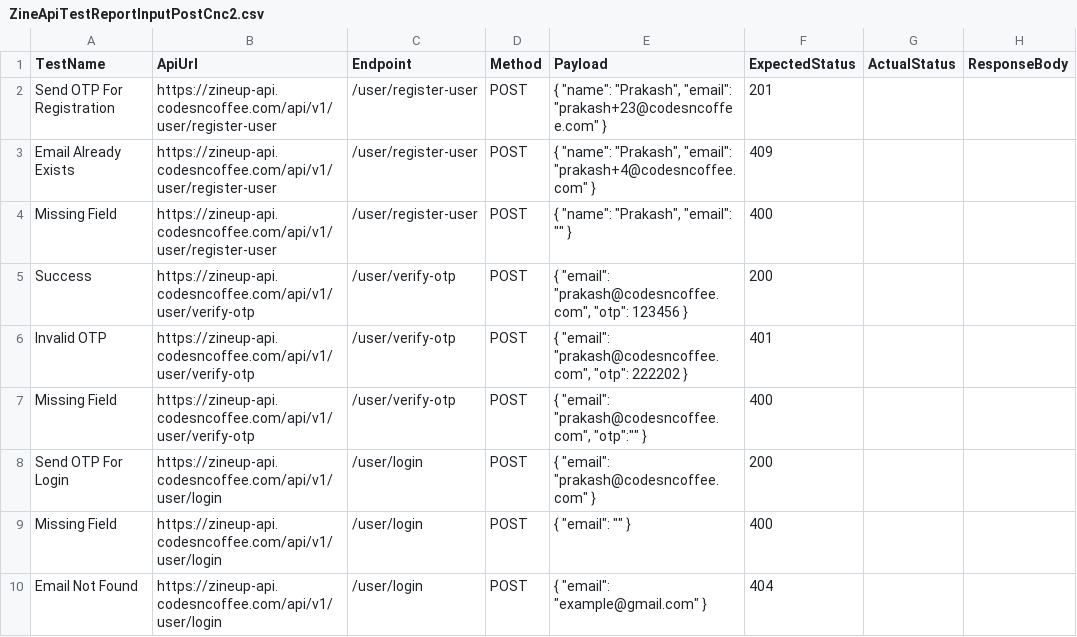
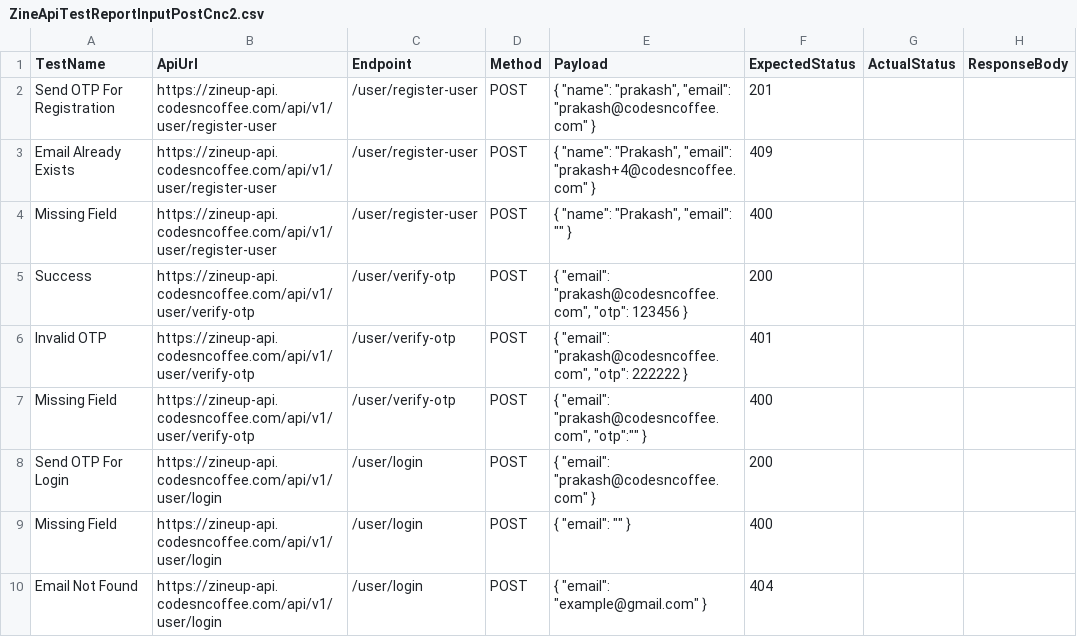
Before and after one commit to QA-Omkar/api-automation, a CSV file: ZineApiTestReportInputPostCnc2.csv, drawn as a sheet; only a part is shown; the diff names each change by its address in the sheet, - before the commit and + after, or states it on an @@ line.

```diff
--- a/ZineApiTestReportInputPostCnc2.csv
+++ b/ZineApiTestReportInputPostCnc2.csv
-E2 (Payload): { "name": "Prakash", "email": "prakash+23@codesncoffee.com" }
+E2 (Payload): { "name": "prakash", "email": "prakash@codesncoffee.com" }
-E6 (Payload): …"prakash@codesncoffee.com", "otp": 222202 }
+E6 (Payload): …"prakash@codesncoffee.com", "otp": 222222 }
```
Also changed, not shown: ZineApiTestReport_Output.csv, 40 other files.
